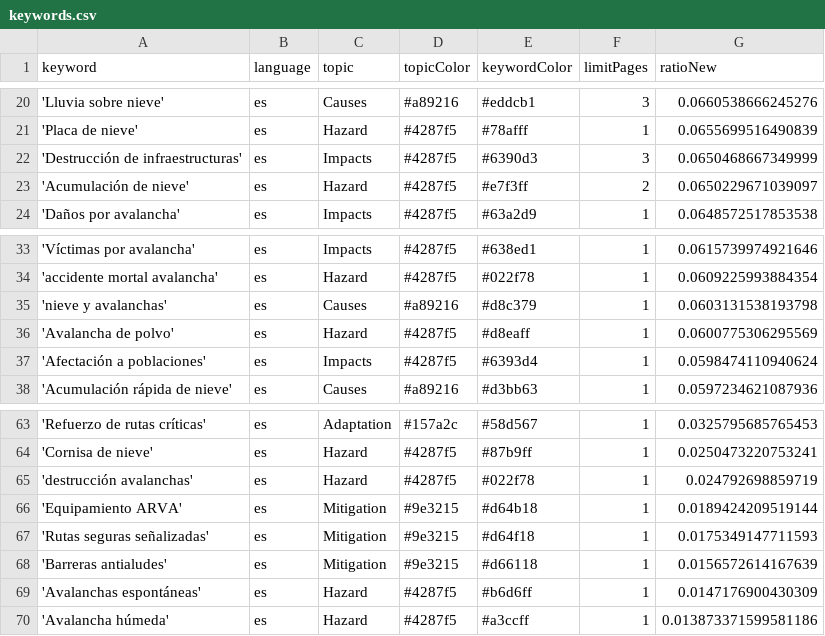
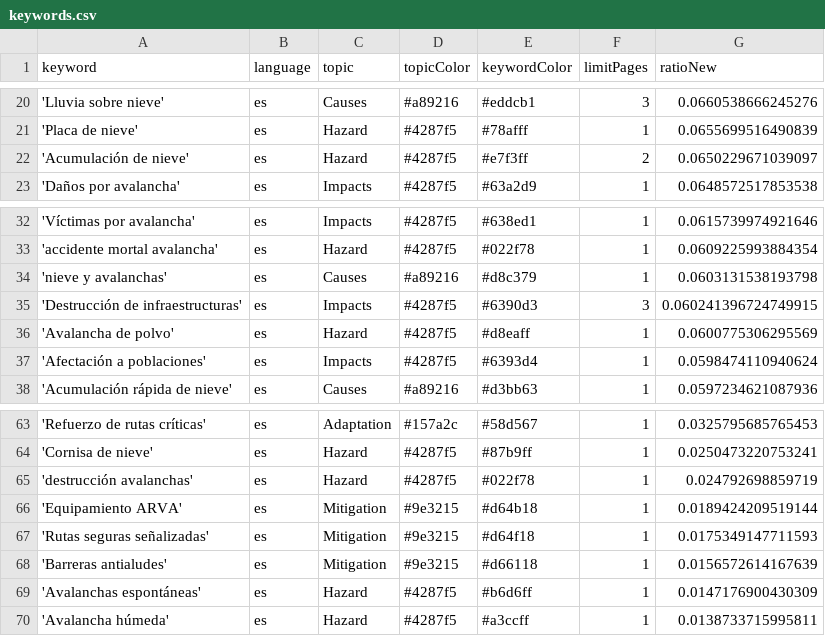
Before and after one commit to picawe-news/AvalanchaIsComing, a CSV file: keywords.csv, drawn as a sheet; only a part is shown, gaps mark what is left out.

Commit message:
Commit from GitHub Actions (harvest:0.0)

```diff
--- a/keywords.csv
+++ b/keywords.csv
@@ -21,3 +21,2 @@ keyword,language,topic,topicColor,keywordColor,limitPages,ratioNew
 'Placa de nieve',es,Hazard,#4287f5,#78afff,1,0.0655699516490839
-'Destrucción de infraestructuras',es,Impacts,#4287f5,#6390d3,3,0.0650468667349999
 'Acumulación de nieve',es,Hazard,#4287f5,#e7f3ff,2,0.0650229671039097
@@ -35,2 +34,3 @@ keyword,language,topic,topicColor,keywordColor,limitPages,ratioNew
 'nieve y avalanchas',es,Causes,#a89216,#d8c379,1,0.0603131538193798
+'Destrucción de infraestructuras',es,Impacts,#4287f5,#6390d3,3,0.060241396724749915
 'Avalancha de polvo',es,Hazard,#4287f5,#d8eaff,1,0.0600775306295569
@@ -69,2 +69,2 @@ keyword,language,topic,topicColor,keywordColor,limitPages,ratioNew
 'Avalanchas espontáneas',es,Hazard,#4287f5,#b6d6ff,1,0.0147176900430309
-'Avalancha húmeda',es,Hazard,#4287f5,#a3ccff,1,0.013873371599581186
+'Avalancha húmeda',es,Hazard,#4287f5,#a3ccff,1,0.0138733715995811
```
